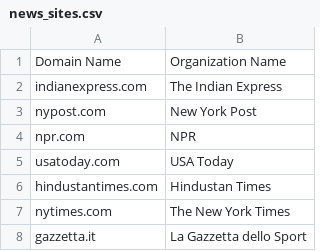
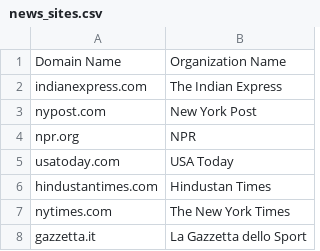
Before and after one commit to freedomofpress/securethenews, a CSV file: news_sites.csv, drawn as a sheet; only a part is shown.

Commit message:
Corrected the site domain for NPR.

```diff
--- a/news_sites.csv
+++ b/news_sites.csv
@@ -3,3 +3,3 @@ indianexpress.com,The Indian Express
 nypost.com,New York Post
-npr.com,NPR
+npr.org,NPR
 usatoday.com,USA Today
```
